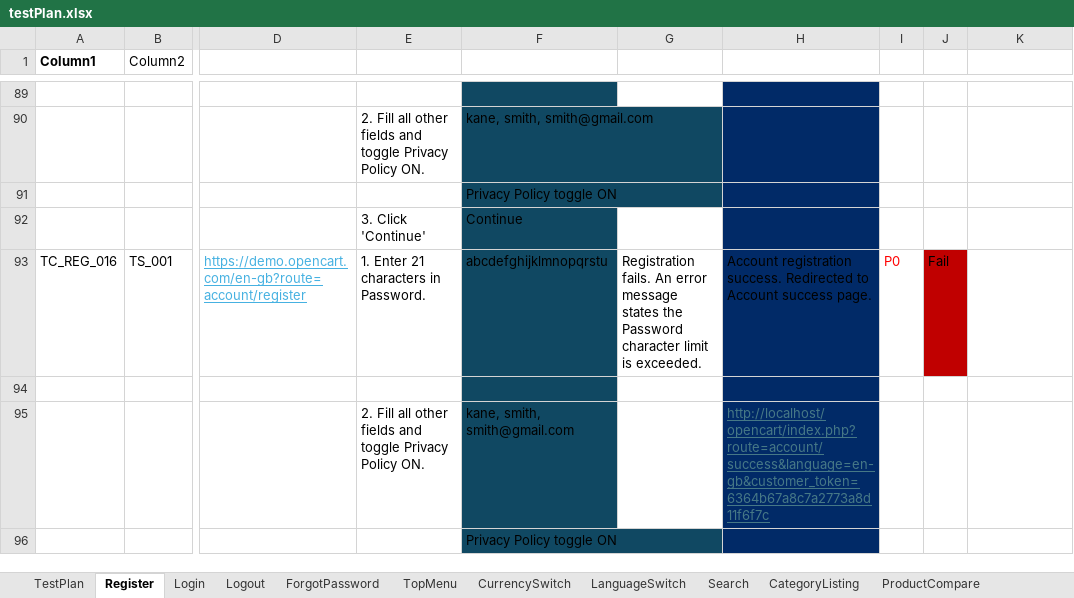
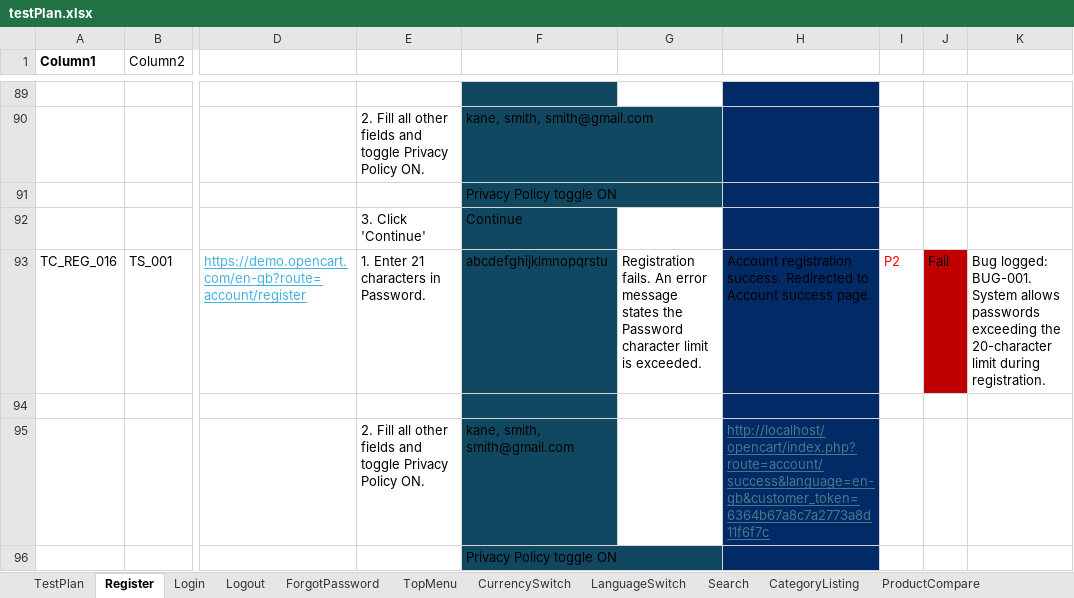
Before and after one commit to La-x-aN/OpenCart, an Excel workbook: testPlan.xlsx, sheet Register, drawn as a sheet; only a part is shown, gaps mark what is left out; values as stored, in another font and other column widths than the file's, no borders; table styles not drawn; the diff covers the shown part only; the diff names each change by its address in the sheet, - before the commit and + after, or states it on an @@ line.

```diff
--- a/testPlan.xlsx (sheet Register)
+++ b/testPlan.xlsx (sheet Register)
-I93: P0
+I93: P2
-K93: (empty)
+K93: Bug logged: BUG-001. System allows passwords exceeding the 20-character limit during registration.
```
Also changed, not shown: 1 added row, 1 removed row and cell formats elsewhere in this sheet, sheet Login, 1 other file.
